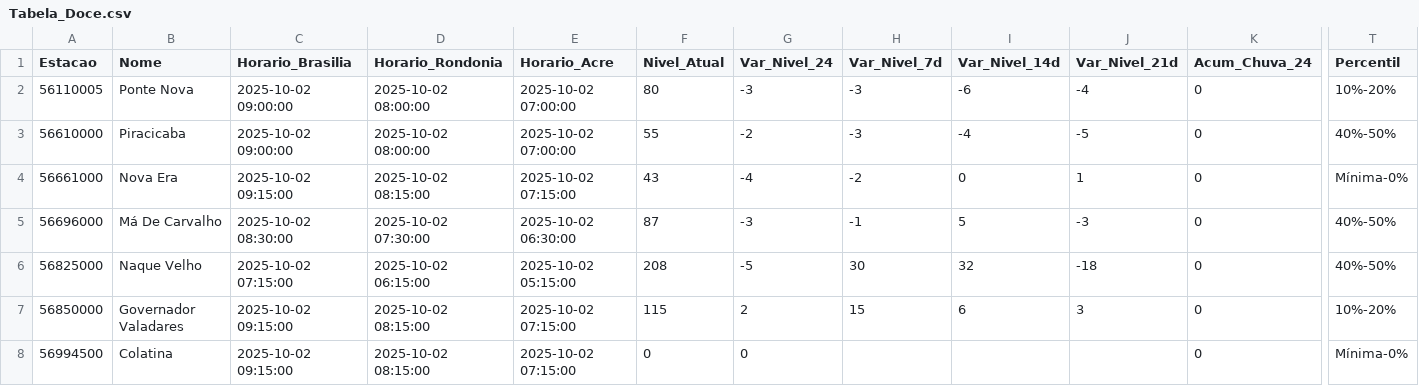
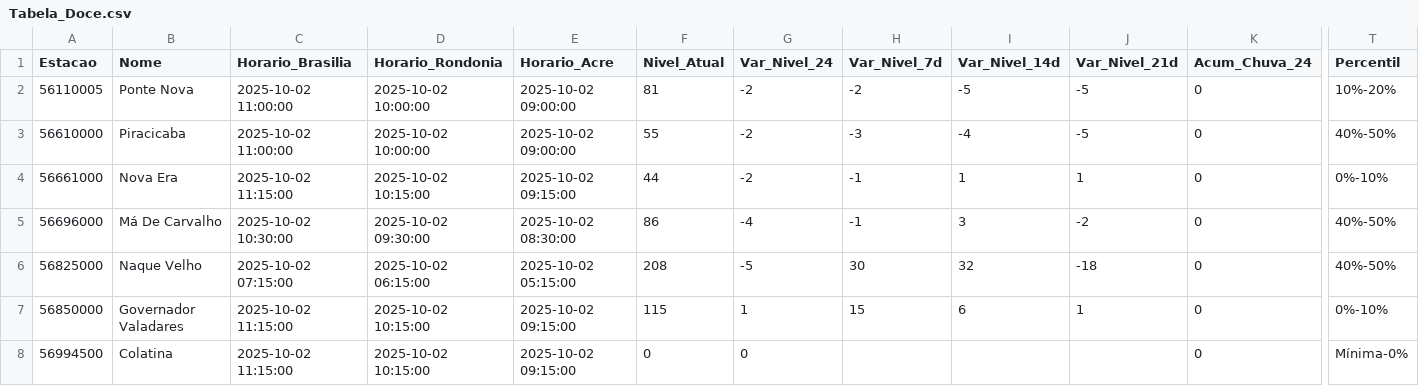
Before and after one commit to brunagamancio/sah, a CSV file: tabelas/Tabela_Doce.csv, drawn as a sheet; only a part is shown, gaps mark what is left out; the diff names each change by its address in the sheet, - before the commit and + after, or states it on an @@ line.

```diff
--- a/tabelas/Tabela_Doce.csv
+++ b/tabelas/Tabela_Doce.csv
-C2:C3 (Horario_Brasilia): 2025-10-02 09:00:00
+C2:C3 (Horario_Brasilia): 2025-10-02 11:00:00
-D2:D3 (Horario_Rondonia): 2025-10-02 08:00:00
+D2:D3 (Horario_Rondonia): 2025-10-02 10:00:00
-E2:E3 (Horario_Acre): 2025-10-02 07:00:00
+E2:E3 (Horario_Acre): 2025-10-02 09:00:00
-F2 (Nivel_Atual): 80
+F2 (Nivel_Atual): 81
-G2 (Var_Nivel_24): -3
+G2 (Var_Nivel_24): -2
-H2 (Var_Nivel_7d): -3
+H2 (Var_Nivel_7d): -2
-I2 (Var_Nivel_14d): -6
+I2 (Var_Nivel_14d): -5
-J2 (Var_Nivel_21d): -4
+J2 (Var_Nivel_21d): -5
-C4 (Horario_Brasilia): 2025-10-02 09:15:00
+C4 (Horario_Brasilia): 2025-10-02 11:15:00
-D4 (Horario_Rondonia): 2025-10-02 08:15:00
+D4 (Horario_Rondonia): 2025-10-02 10:15:00
-E4 (Horario_Acre): 2025-10-02 07:15:00
+E4 (Horario_Acre): 2025-10-02 09:15:00
-F4 (Nivel_Atual): 43
+F4 (Nivel_Atual): 44
-G4 (Var_Nivel_24): -4
+G4 (Var_Nivel_24): -2
-H4 (Var_Nivel_7d): -2
+H4 (Var_Nivel_7d): -1
-I4 (Var_Nivel_14d): 0
+I4 (Var_Nivel_14d): 1
-T4 (Percentil): Mínima-0%
+T4 (Percentil): 0%-10%
-C5 (Horario_Brasilia): 2025-10-02 08:30:00
+C5 (Horario_Brasilia): 2025-10-02 10:30:00
-D5 (Horario_Rondonia): 2025-10-02 07:30:00
+D5 (Horario_Rondonia): 2025-10-02 09:30:00
-E5 (Horario_Acre): 2025-10-02 06:30:00
+E5 (Horario_Acre): 2025-10-02 08:30:00
-F5 (Nivel_Atual): 87
+F5 (Nivel_Atual): 86
-G5 (Var_Nivel_24): -3
+G5 (Var_Nivel_24): -4
-I5 (Var_Nivel_14d): 5
+I5 (Var_Nivel_14d): 3
-J5 (Var_Nivel_21d): -3
+J5 (Var_Nivel_21d): -2
-C7:C8 (Horario_Brasilia): 2025-10-02 09:15:00
+C7:C8 (Horario_Brasilia): 2025-10-02 11:15:00
-D7:D8 (Horario_Rondonia): 2025-10-02 08:15:00
+D7:D8 (Horario_Rondonia): 2025-10-02 10:15:00
-E7:E8 (Horario_Acre): 2025-10-02 07:15:00
+E7:E8 (Horario_Acre): 2025-10-02 09:15:00
-G7 (Var_Nivel_24): 2
+G7 (Var_Nivel_24): 1
-J7 (Var_Nivel_21d): 3
+J7 (Var_Nivel_21d): 1
-T7 (Percentil): 10%-20%
+T7 (Percentil): 0%-10%
```
Also changed, not shown: tabelas/Tabela_Branco.csv, tabelas/Tabela_Geral.csv, 15 other files.
